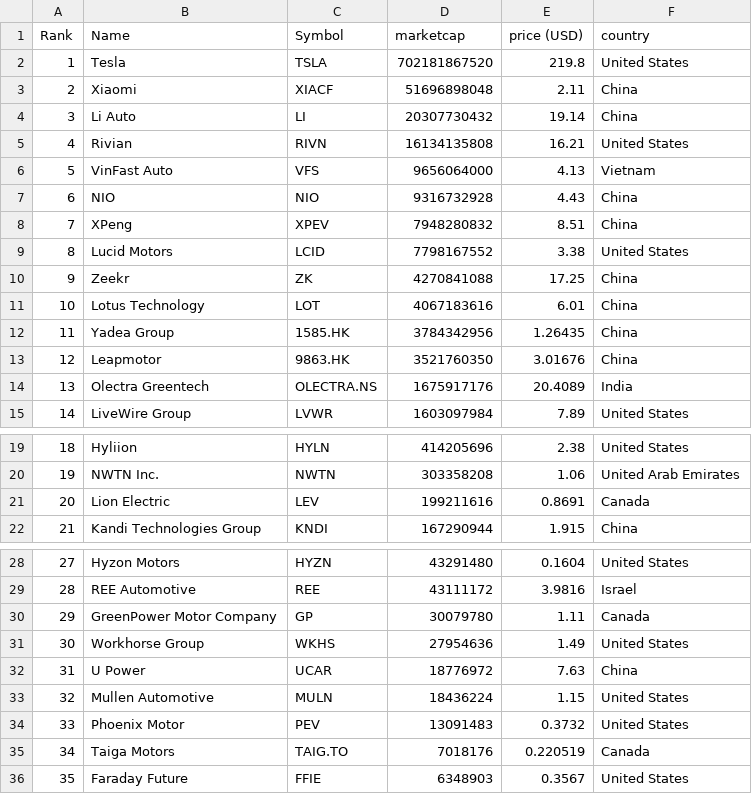
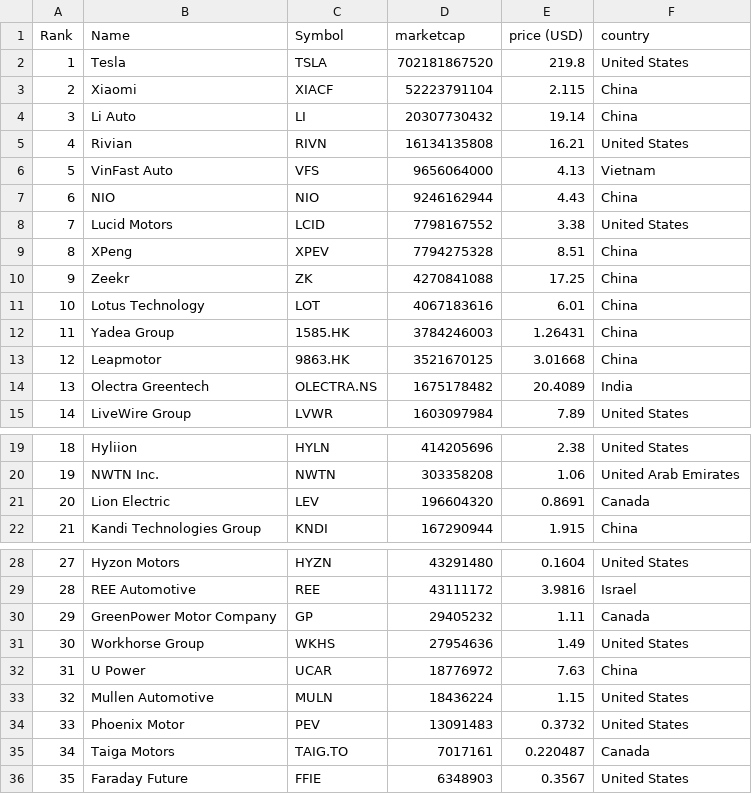
Before and after one commit to sosalemorvan/merida-june-6-2024_artfisica, a CSV file: companies-all.csv, drawn as a sheet; only a part is shown, gaps mark what is left out.

```diff
--- a/companies-all.csv
+++ b/companies-all.csv
@@ -2,3 +2,3 @@
 "1","Tesla","TSLA","702181867520","219.8","United States"
-"2","Xiaomi","XIACF","51696898048","2.11","China"
+"2","Xiaomi","XIACF","52223791104","2.115","China"
 "3","Li Auto","LI","20307730432","19.14","China"
@@ -6,10 +6,10 @@
 "5","VinFast Auto","VFS","9656064000","4.13","Vietnam"
-"6","NIO","NIO","9316732928","4.43","China"
-"7","XPeng","XPEV","7948280832","8.51","China"
-"8","Lucid Motors","LCID","7798167552","3.38","United States"
+"6","NIO","NIO","9246162944","4.43","China"
+"7","Lucid Motors","LCID","7798167552","3.38","United States"
+"8","XPeng","XPEV","7794275328","8.51","China"
 "9","Zeekr","ZK","4270841088","17.25","China"
 "10","Lotus Technology","LOT","4067183616","6.01","China"
-"11","Yadea Group","1585.HK","3784342956","1.26435","China"
-"12","Leapmotor","9863.HK","3521760350","3.01676","China"
-"13","Olectra Greentech","OLECTRA.NS","1675917176","20.4089","India"
+"11","Yadea Group","1585.HK","3784246003","1.26431","China"
+"12","Leapmotor","9863.HK","3521670125","3.01668","China"
+"13","Olectra Greentech","OLECTRA.NS","1675178482","20.4089","India"
 "14","LiveWire Group","LVWR","1603097984","7.89","United States"
@@ -20,3 +20,3 @@
 "19","NWTN Inc.","NWTN","303358208","1.06","United Arab Emirates"
-"20","Lion Electric","LEV","199211616","0.8691","Canada"
+"20","Lion Electric","LEV","196604320","0.8691","Canada"
 "21","Kandi Technologies Group","KNDI","167290944","1.915","China"
@@ -29,3 +29,3 @@
 "28","REE Automotive","REE","43111172","3.9816","Israel"
-"29","GreenPower Motor Company","GP","30079780","1.11","Canada"
+"29","GreenPower Motor Company","GP","29405232","1.11","Canada"
 "30","Workhorse Group","WKHS","27954636","1.49","United States"
@@ -34,3 +34,3 @@
 "33","Phoenix Motor","PEV","13091483","0.3732","United States"
-"34","Taiga Motors","TAIG.TO","7018176","0.220519","Canada"
+"34","Taiga Motors","TAIG.TO","7017161","0.220487","Canada"
 "35","Faraday Future","FFIE","6348903","0.3567","United States"
```
Also changed, not shown: companies-china.csv.
